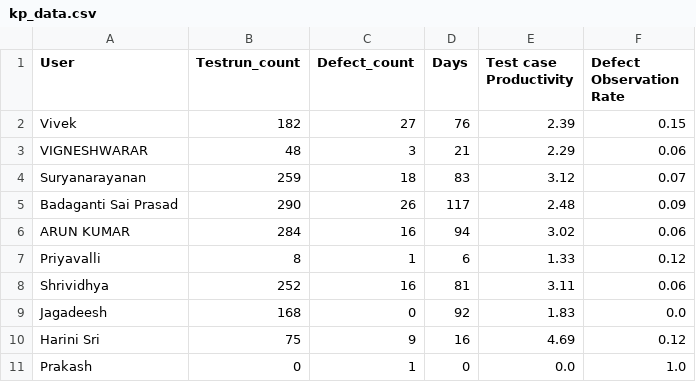
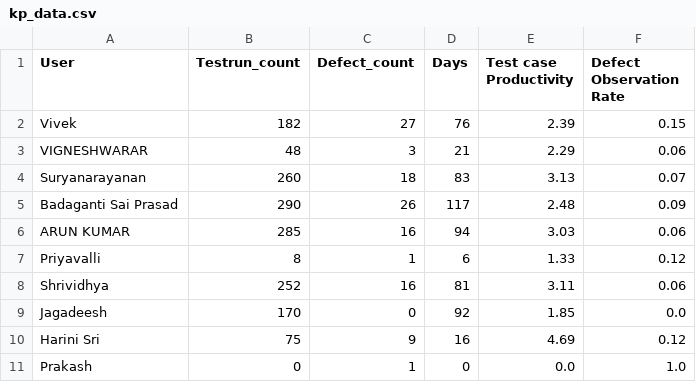
Before and after one commit to DineshGoverthanan/Mission_Possible, a CSV file: kp_data.csv, drawn as a sheet.

```diff
--- a/kp_data.csv
+++ b/kp_data.csv
@@ -3,8 +3,8 @@ Vivek,182,27,76,2.39,0.15
 VIGNESHWARAR,48,3,21,2.29,0.06
-Suryanarayanan,259,18,83,3.12,0.07
+Suryanarayanan,260,18,83,3.13,0.07
 Badaganti Sai Prasad,290,26,117,2.48,0.09
-ARUN KUMAR,284,16,94,3.02,0.06
+ARUN KUMAR,285,16,94,3.03,0.06
 Priyavalli,8,1,6,1.33,0.12
 Shrividhya,252,16,81,3.11,0.06
-Jagadeesh,168,0,92,1.83,0.0
+Jagadeesh,170,0,92,1.85,0.0
 Harini Sri,75,9,16,4.69,0.12
```
Also changed, not shown: 1 other file.
